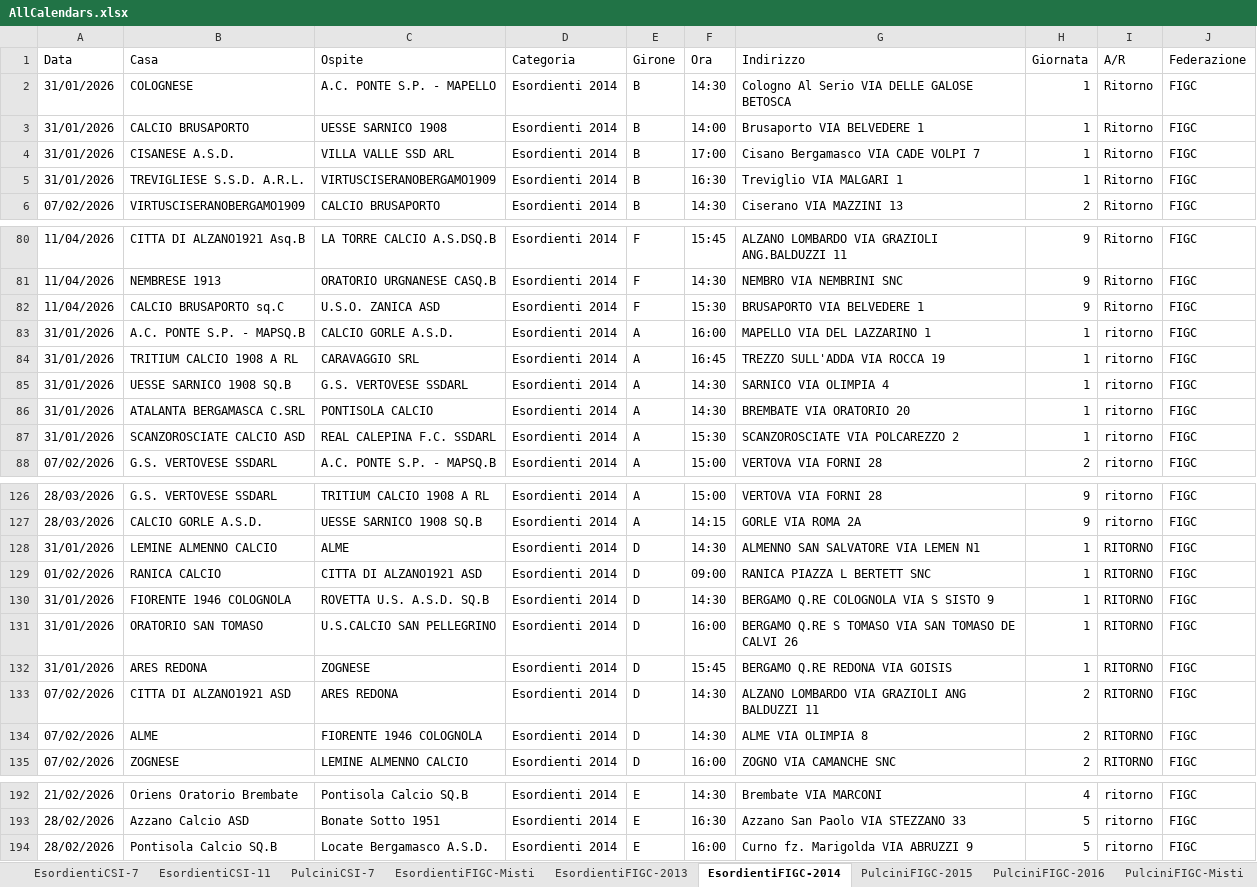
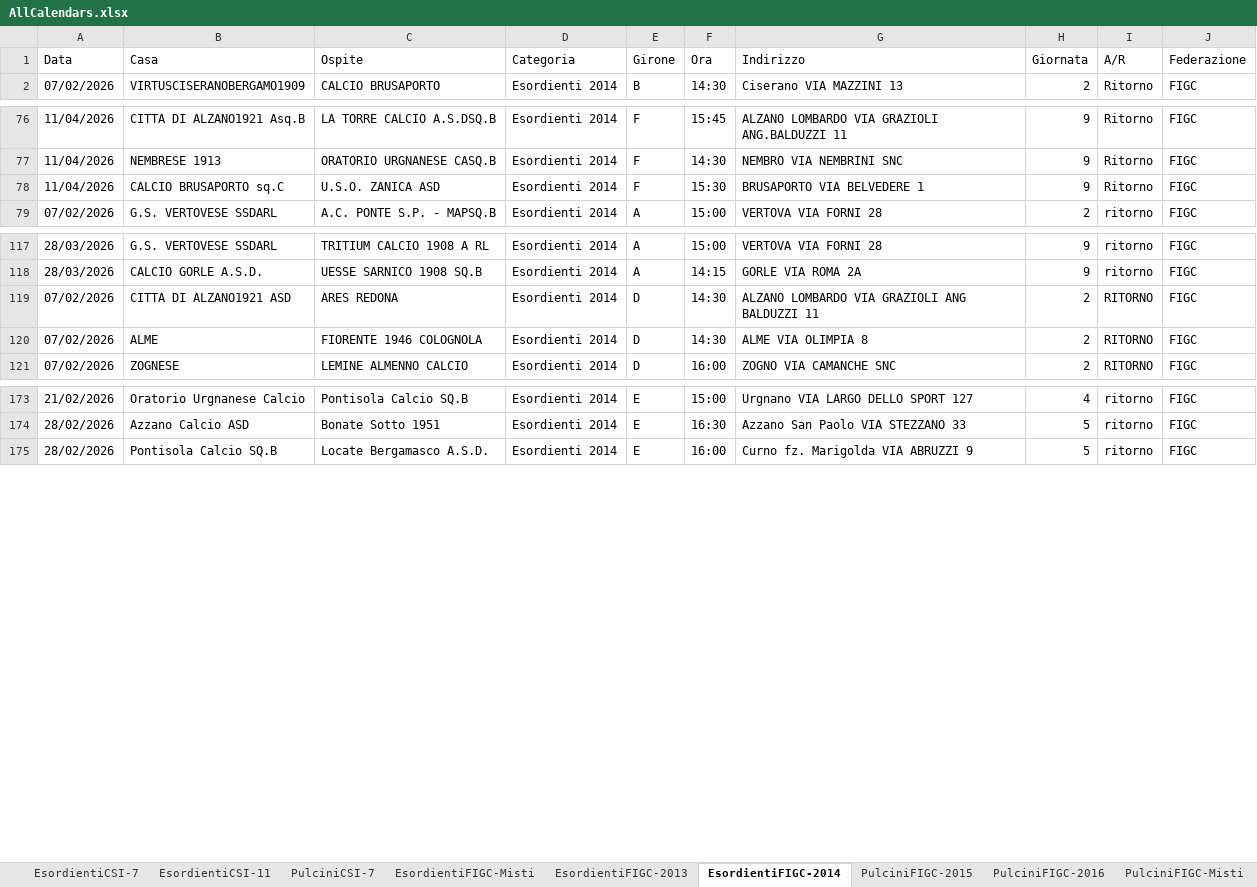
Before and after one commit to dfuselli/scouting-calendar-helper, an Excel workbook: app/resources/AllCalendars.xlsx, sheet EsordientiFIGC-2014, drawn as a sheet; only a part is shown, gaps mark what is left out; values as stored, in another font and other column widths than the file's, no borders; charts and pictures not drawn; removed rows and columns are numbered as before the commit, all else as after; the diff covers the shown part only; the diff names each change by its address in the sheet, - before the commit and + after, or states it on an @@ line.

```diff
--- a/app/resources/AllCalendars.xlsx (sheet EsordientiFIGC-2014)
+++ b/app/resources/AllCalendars.xlsx (sheet EsordientiFIGC-2014)
-row 2: 31/01/2026 | COLOGNESE | A.C. PONTE S.P. - MAPELLO | Esordienti 2014 | B | 14:30 | Cologno Al Serio VIA DELLE GALOSE BETOSCA | 1 | Ritorno | FIGC
-row 3: 31/01/2026 | CALCIO BRUSAPORTO | UESSE SARNICO 1908 | Esordienti 2014 | B | 14:00 | Brusaporto VIA BELVEDERE 1 | 1 | Ritorno | FIGC
-row 4: 31/01/2026 | CISANESE A.S.D. | VILLA VALLE SSD ARL | Esordienti 2014 | B | 17:00 | Cisano Bergamasco VIA CADE VOLPI 7 | 1 | Ritorno | FIGC
-row 5: 31/01/2026 | TREVIGLIESE S.S.D. A.R.L. | VIRTUSCISERANOBERGAMO1909 | Esordienti 2014 | B | 16:30 | Treviglio VIA MALGARI 1 | 1 | Ritorno | FIGC
-row 83: 31/01/2026 | A.C. PONTE S.P. - MAPSQ.B | CALCIO GORLE A.S.D. | Esordienti 2014 | A | 16:00 | MAPELLO VIA DEL LAZZARINO 1 | 1 | ritorno | FIGC
-row 84: 31/01/2026 | TRITIUM CALCIO 1908 A RL | CARAVAGGIO SRL | Esordienti 2014 | A | 16:45 | TREZZO SULL'ADDA VIA ROCCA 19 | 1 | ritorno | FIGC
-row 85: 31/01/2026 | UESSE SARNICO 1908 SQ.B | G.S. VERTOVESE SSDARL | Esordienti 2014 | A | 14:30 | SARNICO VIA OLIMPIA 4 | 1 | ritorno | FIGC
-row 86: 31/01/2026 | ATALANTA BERGAMASCA C.SRL | PONTISOLA CALCIO | Esordienti 2014 | A | 14:30 | BREMBATE VIA ORATORIO 20 | 1 | ritorno | FIGC
-row 87: 31/01/2026 | SCANZOROSCIATE CALCIO ASD | REAL CALEPINA F.C. SSDARL | Esordienti 2014 | A | 15:30 | SCANZOROSCIATE VIA POLCAREZZO 2 | 1 | ritorno | FIGC
-row 128: 31/01/2026 | LEMINE ALMENNO CALCIO | ALME | Esordienti 2014 | D | 14:30 | ALMENNO SAN SALVATORE VIA LEMEN N1 | 1 | RITORNO | FIGC
-row 129: 01/02/2026 | RANICA CALCIO | CITTA DI ALZANO1921 ASD | Esordienti 2014 | D | 09:00 | RANICA PIAZZA L BERTETT SNC | 1 | RITORNO | FIGC
-row 130: 31/01/2026 | FIORENTE 1946 COLOGNOLA | ROVETTA U.S. A.S.D. SQ.B | Esordienti 2014 | D | 14:30 | BERGAMO Q.RE COLOGNOLA VIA S SISTO 9 | 1 | RITORNO | FIGC
-row 131: 31/01/2026 | ORATORIO SAN TOMASO | U.S.CALCIO SAN PELLEGRINO | Esordienti 2014 | D | 16:00 | BERGAMO Q.RE S TOMASO VIA SAN TOMASO DE CALVI 26 | 1 | RITORNO | FIGC
-row 132: 31/01/2026 | ARES REDONA | ZOGNESE | Esordienti 2014 | D | 15:45 | BERGAMO Q.RE REDONA VIA GOISIS | 1 | RITORNO | FIGC
-B173 (Casa): Oriens Oratorio Brembate
+B173 (Casa): Oratorio Urgnanese Calcio
-F173 (Ora): 14:30
+F173 (Ora): 15:00
-G173 (Indirizzo): Brembate VIA MARCONI
+G173 (Indirizzo): Urgnano VIA LARGO DELLO SPORT 127
```
Also changed, not shown: 5 removed rows and 26 edited cells elsewhere in this sheet, app/resources/AllCalendarsMerged.xlsx.
